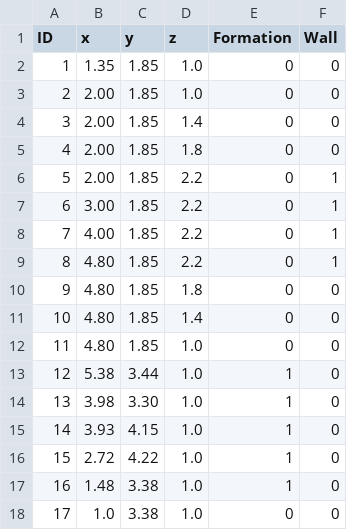
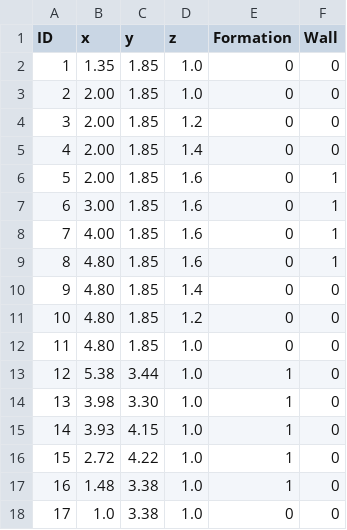
Before and after one commit to ralphtoonsutd/ROS_crazyswarm_repo, a CSV file: crazyswarm_lnkd/scripts/waypoints_husky_single_2.csv, drawn as a sheet.

```diff
--- a/crazyswarm_lnkd/scripts/waypoints_husky_single_2.csv
+++ b/crazyswarm_lnkd/scripts/waypoints_husky_single_2.csv
@@ -3,10 +3,10 @@ ID,x,y,z,Formation,Wall
 2,2.00,1.85,1.0,0,0
-3,2.00,1.85,1.4,0,0
-4,2.00,1.85,1.8,0,0
-5,2.00,1.85,2.2,0,1
-6,3.00,1.85,2.2,0,1
-7,4.00,1.85,2.2,0,1
-8,4.80,1.85,2.2,0,1
-9,4.80,1.85,1.8,0,0
-10,4.80,1.85,1.4,0,0
+3,2.00,1.85,1.2,0,0
+4,2.00,1.85,1.4,0,0
+5,2.00,1.85,1.6,0,1
+6,3.00,1.85,1.6,0,1
+7,4.00,1.85,1.6,0,1
+8,4.80,1.85,1.6,0,1
+9,4.80,1.85,1.4,0,0
+10,4.80,1.85,1.2,0,0
 11,4.80,1.85,1.0,0,0
```
Also changed, not shown: 1 other file.
